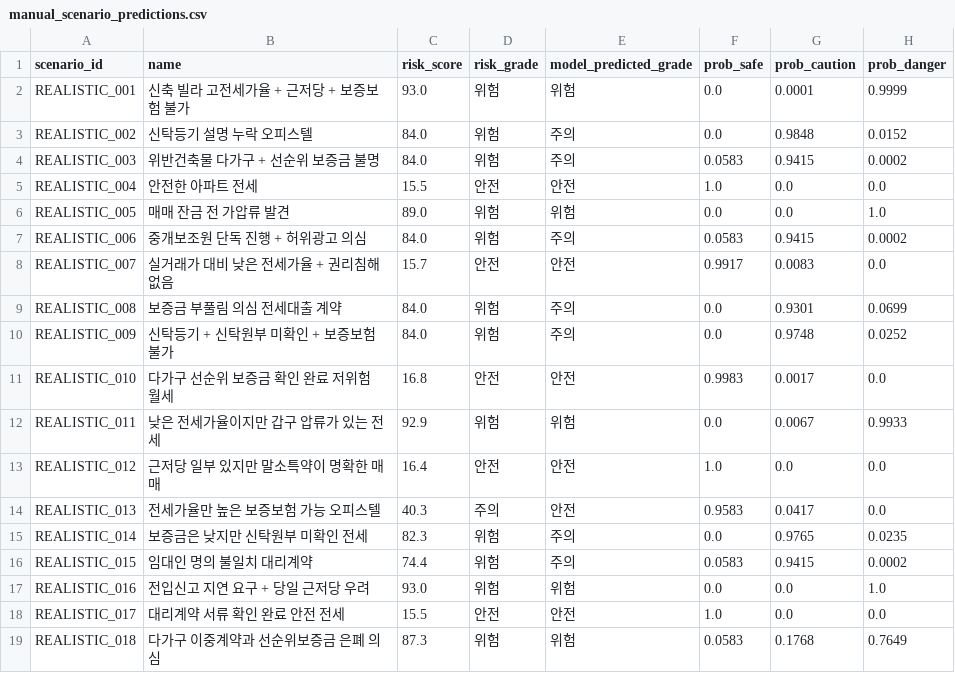
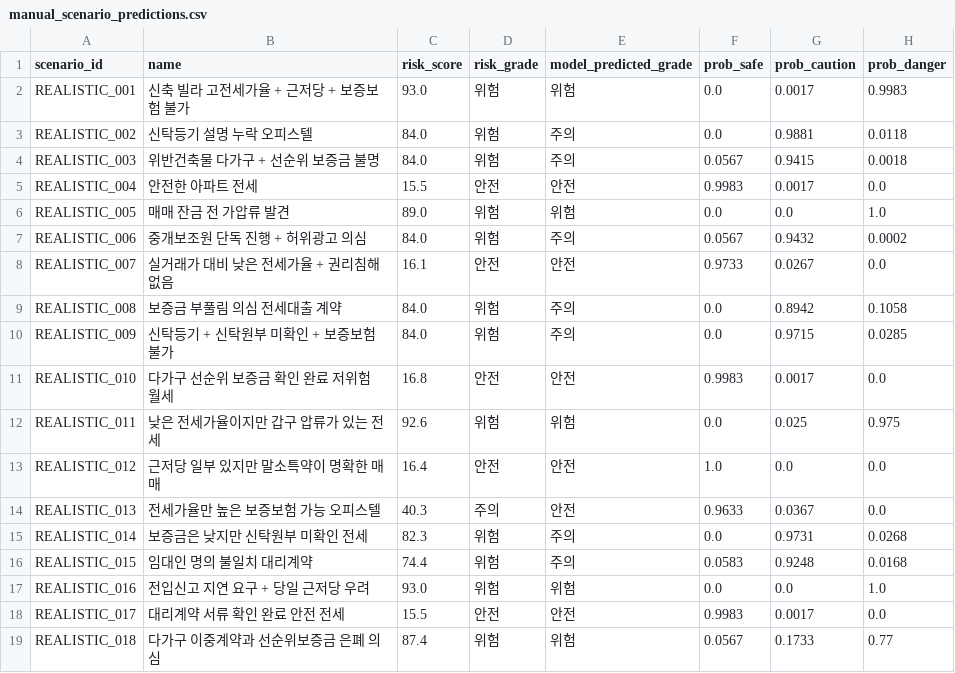
Before and after one commit to bssm-oss/legallearn, a CSV file: 학습과정/manual_scenario_predictions.csv, drawn as a sheet; only a part is shown; the diff covers the shown part only.

Commit message:
model: retrain on remote broker document text risks

```diff
--- a/학습과정/manual_scenario_predictions.csv
+++ b/학습과정/manual_scenario_predictions.csv
@@ -1,19 +1,19 @@
 scenario_id,name,risk_score,risk_grade,model_predicted_grade,prob_safe,prob_caution,prob_danger
-REALISTIC_001,신축 빌라 고전세가율 + 근저당 + 보증보험 불가,93.0,위험,위험,0.0,0.0001,0.9999
-REALISTIC_002,신탁등기 설명 누락 오피스텔,84.0,위험,주의,0.0,0.9848,0.0152
-REALISTIC_003,위반건축물 다가구 + 선순위 보증금 불명,84.0,위험,주의,0.0583,0.9415,0.0002
-REALISTIC_004,안전한 아파트 전세,15.5,안전,안전,1.0,0.0,0.0
+REALISTIC_001,신축 빌라 고전세가율 + 근저당 + 보증보험 불가,93.0,위험,위험,0.0,0.0017,0.9983
+REALISTIC_002,신탁등기 설명 누락 오피스텔,84.0,위험,주의,0.0,0.9881,0.0118
+REALISTIC_003,위반건축물 다가구 + 선순위 보증금 불명,84.0,위험,주의,0.0567,0.9415,0.0018
+REALISTIC_004,안전한 아파트 전세,15.5,안전,안전,0.9983,0.0017,0.0
 REALISTIC_005,매매 잔금 전 가압류 발견,89.0,위험,위험,0.0,0.0,1.0
-REALISTIC_006,중개보조원 단독 진행 + 허위광고 의심,84.0,위험,주의,0.0583,0.9415,0.0002
-REALISTIC_007,실거래가 대비 낮은 전세가율 + 권리침해 없음,15.7,안전,안전,0.9917,0.0083,0.0
-REALISTIC_008,보증금 부풀림 의심 전세대출 계약,84.0,위험,주의,0.0,0.9301,0.0699
-REALISTIC_009,신탁등기 + 신탁원부 미확인 + 보증보험 불가,84.0,위험,주의,0.0,0.9748,0.0252
+REALISTIC_006,중개보조원 단독 진행 + 허위광고 의심,84.0,위험,주의,0.0567,0.9432,0.0002
+REALISTIC_007,실거래가 대비 낮은 전세가율 + 권리침해 없음,16.1,안전,안전,0.9733,0.0267,0.0
+REALISTIC_008,보증금 부풀림 의심 전세대출 계약,84.0,위험,주의,0.0,0.8942,0.1058
+REALISTIC_009,신탁등기 + 신탁원부 미확인 + 보증보험 불가,84.0,위험,주의,0.0,0.9715,0.0285
 REALISTIC_010,다가구 선순위 보증금 확인 완료 저위험 월세,16.8,안전,안전,0.9983,0.0017,0.0
-REALISTIC_011,낮은 전세가율이지만 갑구 압류가 있는 전세,92.9,위험,위험,0.0,0.0067,0.9933
+REALISTIC_011,낮은 전세가율이지만 갑구 압류가 있는 전세,92.6,위험,위험,0.0,0.025,0.975
 REALISTIC_012,근저당 일부 있지만 말소특약이 명확한 매매,16.4,안전,안전,1.0,0.0,0.0
-REALISTIC_013,전세가율만 높은 보증보험 가능 오피스텔,40.3,주의,안전,0.9583,0.0417,0.0
-REALISTIC_014,보증금은 낮지만 신탁원부 미확인 전세,82.3,위험,주의,0.0,0.9765,0.0235
-REALISTIC_015,임대인 명의 불일치 대리계약,74.4,위험,주의,0.0583,0.9415,0.0002
+REALISTIC_013,전세가율만 높은 보증보험 가능 오피스텔,40.3,주의,안전,0.9633,0.0367,0.0
+REALISTIC_014,보증금은 낮지만 신탁원부 미확인 전세,82.3,위험,주의,0.0,0.9731,0.0268
+REALISTIC_015,임대인 명의 불일치 대리계약,74.4,위험,주의,0.0583,0.9248,0.0168
 REALISTIC_016,전입신고 지연 요구 + 당일 근저당 우려,93.0,위험,위험,0.0,0.0,1.0
-REALISTIC_017,대리계약 서류 확인 완료 안전 전세,15.5,안전,안전,1.0,0.0,0.0
-REALISTIC_018,다가구 이중계약과 선순위보증금 은폐 의심,87.3,위험,위험,0.0583,0.1768,0.7649
+REALISTIC_017,대리계약 서류 확인 완료 안전 전세,15.5,안전,안전,0.9983,0.0017,0.0
+REALISTIC_018,다가구 이중계약과 선순위보증금 은폐 의심,87.4,위험,위험,0.0567,0.1733,0.77
```
Also changed, not shown: 5 added rows and 26 edited cells elsewhere in this file, 학습과정/feature_importance.csv, 학습과정/prediction_examples.csv, 12 other files.
